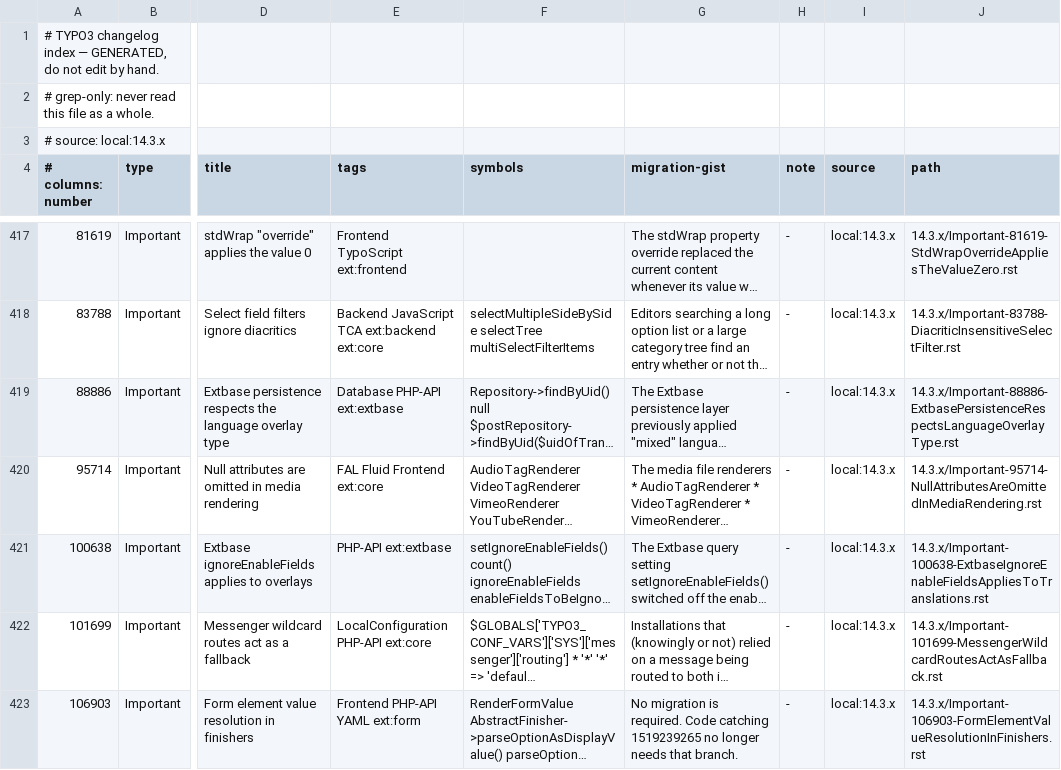
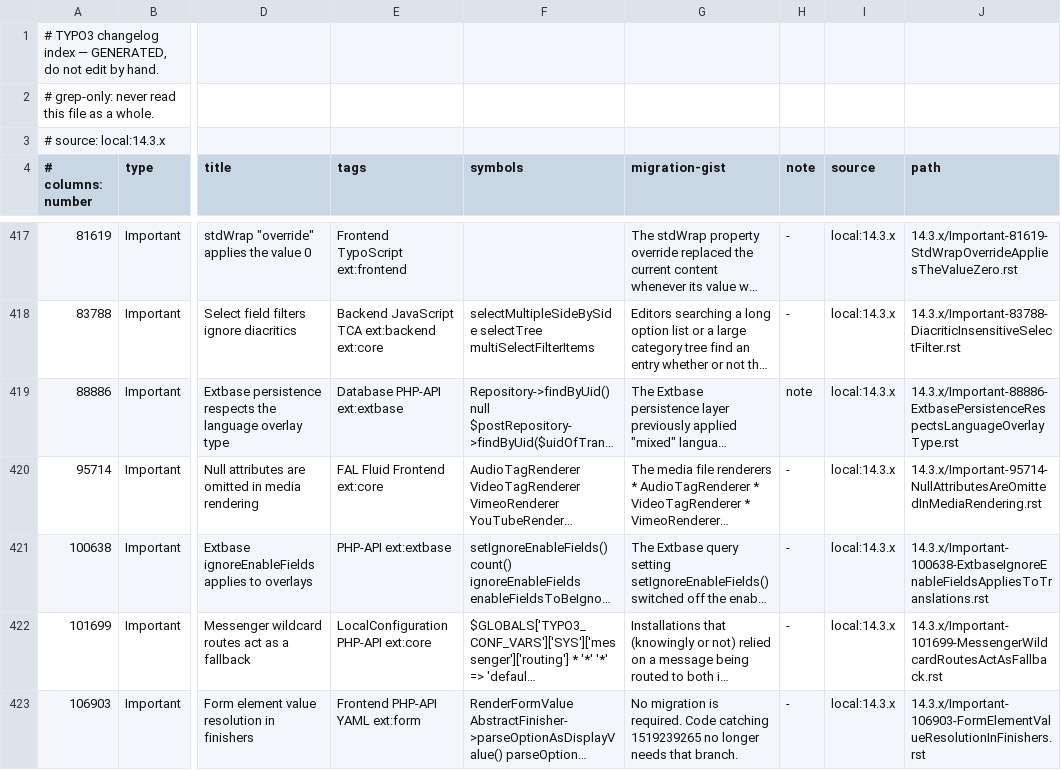
Before and after one commit to oliverthiele/developer-guidelines, a TSV file: guidelines/typo3/changelog-index/v14.tsv, drawn as a sheet; only a part is shown, gaps mark what is left out; long unchanged cells end in …; the diff names each change by its address in the sheet, - before the commit and + after, or states it on an @@ line.

Commit message:
[DOCS] Add the Extbase fallbackType rule and a record languages guide
From TYPO3 14.3.6 Extbase honours the fallbackType of the site language
(#88886). On strict languages an untranslated record in language 0 is no longer
replaced by the default-language record but dropped, and so are related objects:
a 1:1 relation becomes null, collections lose items. Up to 14.3.5 Extbase always
used "mixed" semantics. The change came in a patch release, classified as
Important, and changes results rather than signatures — nothing flags it before
a translated page returns HTTP 500 or silently renders without its data.

Marked as a stale-knowledge trap. hideNonTranslated is named explicitly because
it looks like the switch back and is the strict behaviour itself.

The decision which language handling a table needs goes into a practice guide.
Checked against the core source of 14.3.7: -1 is not a fallback. The query only
loads translations whose parent is in language 0, and the overlay returns -1
records untouched, so a translation of a -1 record is never shown. A -1 parent
also passes no language to its children, which stay subject to strict. Records
meant to be translated later therefore belong in language 0 with OVERLAYS_MIXED
for that table. Statements not reproduced in a project carry a marker.

versions.md stated "major versions only". A behaviour change inside a patch
release is now the exception and names the release in full, since the patch
update is when it breaks.

```diff
--- a/guidelines/typo3/changelog-index/v14.tsv
+++ b/guidelines/typo3/changelog-index/v14.tsv
-H419 (note): -
+H419 (note): note
```
Also changed, not shown: 7 other files.
